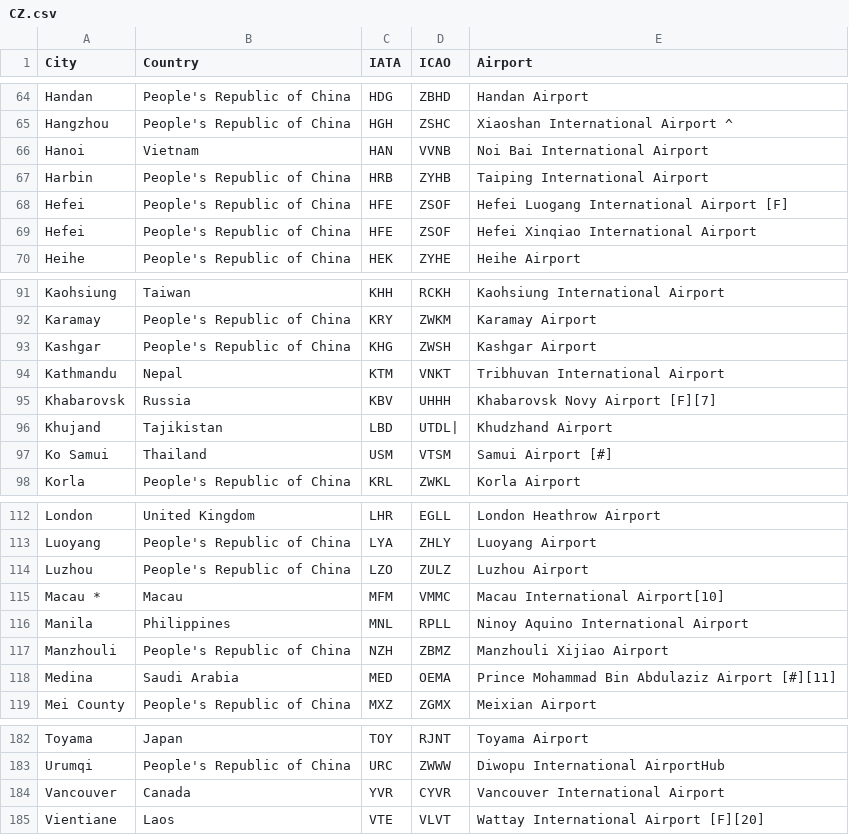
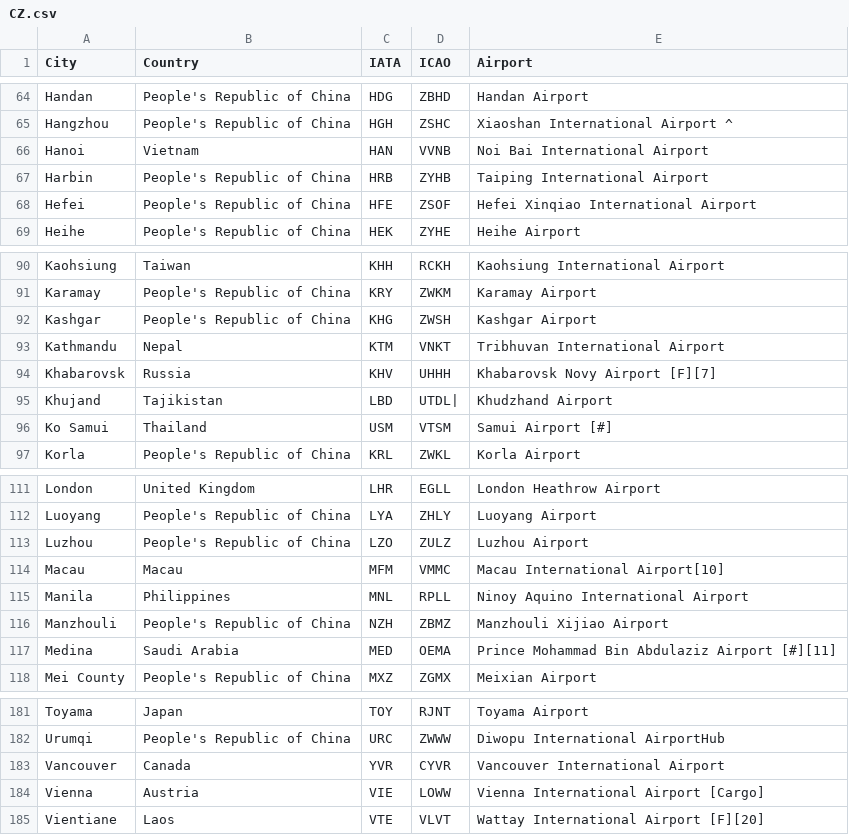
Before and after one commit to linzifan/python_practice, a CSV file: airlines/CZ.csv, drawn as a sheet; only a part is shown, gaps mark what is left out.

```diff
--- a/airlines/CZ.csv
+++ b/airlines/CZ.csv
@@ -67,3 +67,2 @@ Hanoi,Vietnam,HAN,VVNB,Noi Bai International Airport
 Harbin,People's Republic of China,HRB,ZYHB,Taiping International Airport
-Hefei,People's Republic of China,HFE,ZSOF,Hefei Luogang International Airport [F]
 Hefei,People's Republic of China,HFE,ZSOF,Hefei Xinqiao International Airport
@@ -94,3 +93,3 @@ Kashgar,People's Republic of China,KHG,ZWSH,Kashgar Airport
 Kathmandu,Nepal,KTM,VNKT,Tribhuvan International Airport
-Khabarovsk,Russia,KBV,UHHH,Khabarovsk Novy Airport [F][7]
+Khabarovsk,Russia,KHV,UHHH,Khabarovsk Novy Airport [F][7]
 Khujand,Tajikistan,LBD,UTDL|,Khudzhand Airport
@@ -114,3 +113,3 @@ Luoyang,People's Republic of China,LYA,ZHLY,Luoyang Airport
 Luzhou,People's Republic of China,LZO,ZULZ,Luzhou Airport
-Macau *,Macau,MFM,VMMC,Macau International Airport[10]
+Macau,Macau,MFM,VMMC,Macau International Airport[10]
 Manila,Philippines,MNL,RPLL,Ninoy Aquino International Airport
@@ -184,2 +183,3 @@ Urumqi,People's Republic of China,URC,ZWWW,Diwopu International AirportHub
 Vancouver,Canada,YVR,CYVR,Vancouver International Airport
+Vienna,Austria,VIE,LOWW,Vienna International Airport [Cargo]
 Vientiane,Laos,VTE,VLVT,Wattay International Airport [F][20]
```
Also changed, not shown: airlines/HU.csv, airlines/MU.csv, 2 other files.
